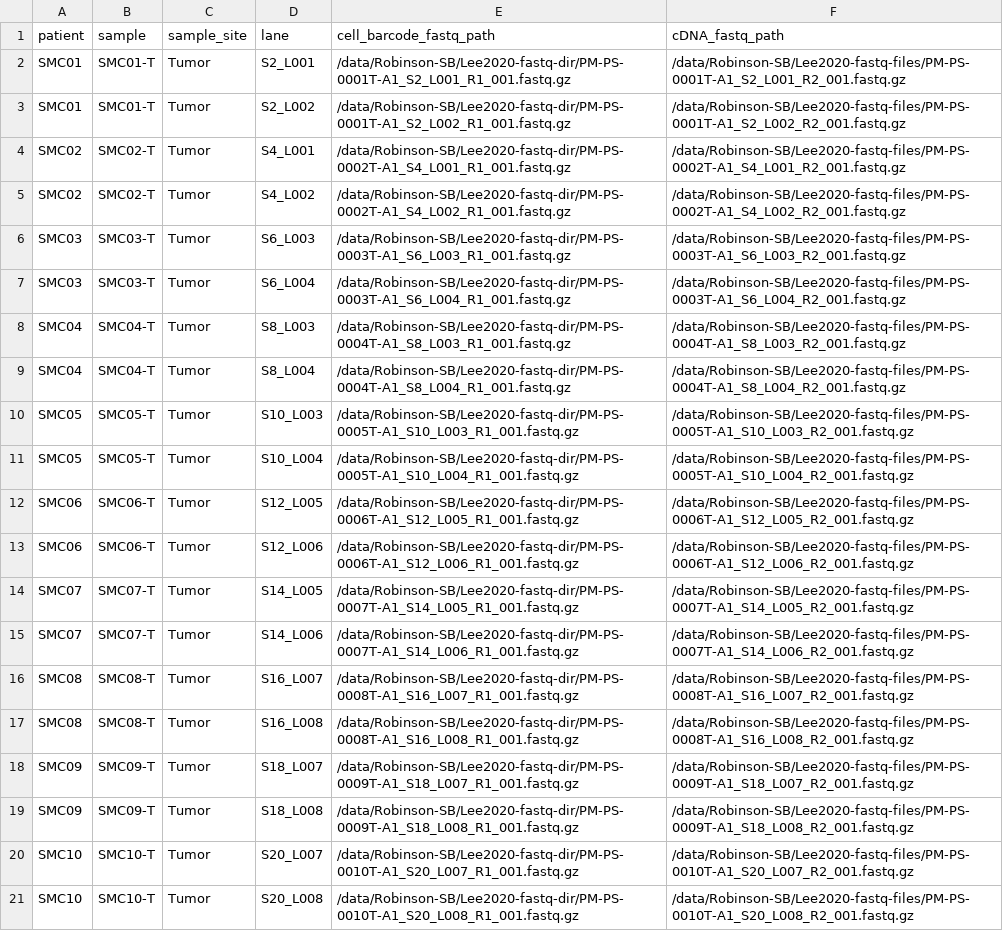
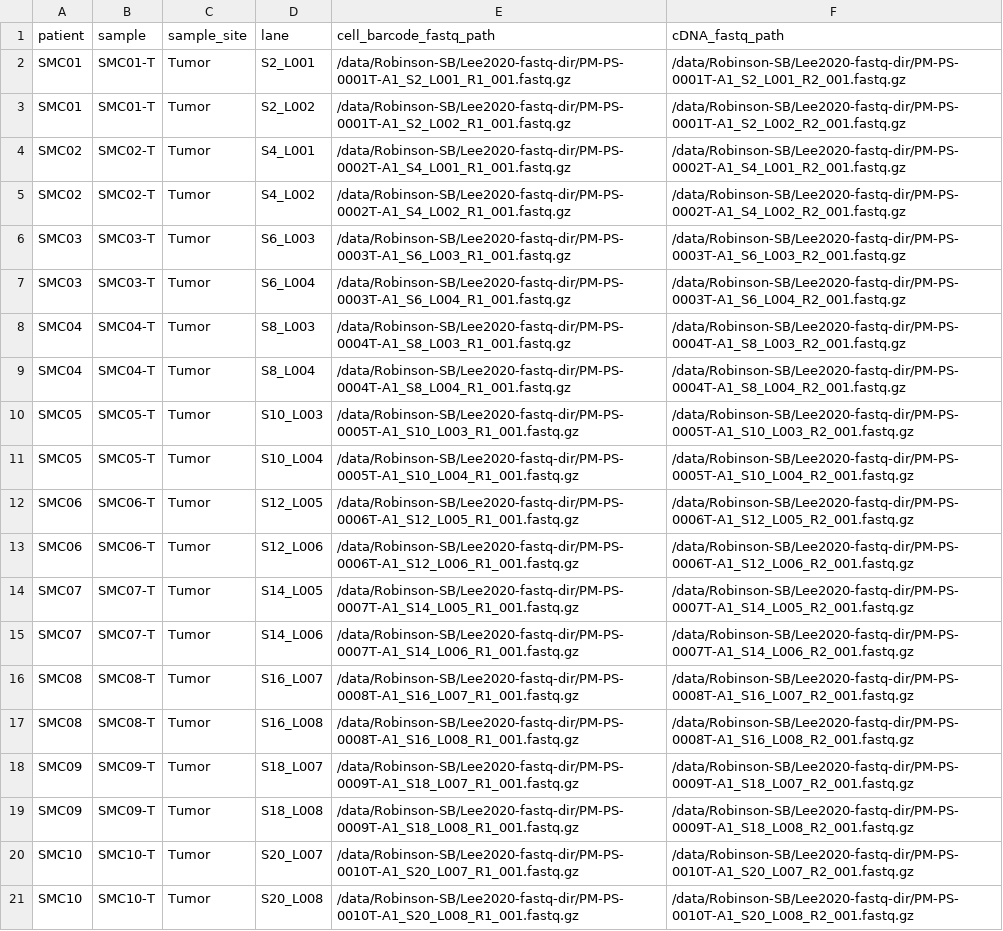
Before and after one commit to ruppinlab/CSI-Microbes-identification, a TSV file: Lee2020_Korean/data/samples.tsv, drawn as a sheet; the diff names each change by its address in the sheet, - before the commit and + after, or states it on an @@ line.

Commit message:
fixed typo in path

```diff
--- a/Lee2020_Korean/data/samples.tsv
+++ b/Lee2020_Korean/data/samples.tsv
-F2 (cDNA_fastq_path): /data/Robinson-SB/Lee2020-fastq-files/PM-PS-0001T-A1_S2_L001_R2_001.fastq.gz
+F2 (cDNA_fastq_path): /data/Robinson-SB/Lee2020-fastq-dir/PM-PS-0001T-A1_S2_L001_R2_001.fastq.gz
-F3 (cDNA_fastq_path): /data/Robinson-SB/Lee2020-fastq-files/PM-PS-0001T-A1_S2_L002_R2_001.fastq.gz
+F3 (cDNA_fastq_path): /data/Robinson-SB/Lee2020-fastq-dir/PM-PS-0001T-A1_S2_L002_R2_001.fastq.gz
-F4 (cDNA_fastq_path): /data/Robinson-SB/Lee2020-fastq-files/PM-PS-0002T-A1_S4_L001_R2_001.fastq.gz
+F4 (cDNA_fastq_path): /data/Robinson-SB/Lee2020-fastq-dir/PM-PS-0002T-A1_S4_L001_R2_001.fastq.gz
-F5 (cDNA_fastq_path): /data/Robinson-SB/Lee2020-fastq-files/PM-PS-0002T-A1_S4_L002_R2_001.fastq.gz
+F5 (cDNA_fastq_path): /data/Robinson-SB/Lee2020-fastq-dir/PM-PS-0002T-A1_S4_L002_R2_001.fastq.gz
-F6 (cDNA_fastq_path): /data/Robinson-SB/Lee2020-fastq-files/PM-PS-0003T-A1_S6_L003_R2_001.fastq.gz
+F6 (cDNA_fastq_path): /data/Robinson-SB/Lee2020-fastq-dir/PM-PS-0003T-A1_S6_L003_R2_001.fastq.gz
-F7 (cDNA_fastq_path): /data/Robinson-SB/Lee2020-fastq-files/PM-PS-0003T-A1_S6_L004_R2_001.fastq.gz
+F7 (cDNA_fastq_path): /data/Robinson-SB/Lee2020-fastq-dir/PM-PS-0003T-A1_S6_L004_R2_001.fastq.gz
-F8 (cDNA_fastq_path): /data/Robinson-SB/Lee2020-fastq-files/PM-PS-0004T-A1_S8_L003_R2_001.fastq.gz
+F8 (cDNA_fastq_path): /data/Robinson-SB/Lee2020-fastq-dir/PM-PS-0004T-A1_S8_L003_R2_001.fastq.gz
-F9 (cDNA_fastq_path): /data/Robinson-SB/Lee2020-fastq-files/PM-PS-0004T-A1_S8_L004_R2_001.fastq.gz
+F9 (cDNA_fastq_path): /data/Robinson-SB/Lee2020-fastq-dir/PM-PS-0004T-A1_S8_L004_R2_001.fastq.gz
-F10 (cDNA_fastq_path): /data/Robinson-SB/Lee2020-fastq-files/PM-PS-0005T-A1_S10_L003_R2_001.fastq.gz
+F10 (cDNA_fastq_path): /data/Robinson-SB/Lee2020-fastq-dir/PM-PS-0005T-A1_S10_L003_R2_001.fastq.gz
-F11 (cDNA_fastq_path): /data/Robinson-SB/Lee2020-fastq-files/PM-PS-0005T-A1_S10_L004_R2_001.fastq.gz
+F11 (cDNA_fastq_path): /data/Robinson-SB/Lee2020-fastq-dir/PM-PS-0005T-A1_S10_L004_R2_001.fastq.gz
-F12 (cDNA_fastq_path): /data/Robinson-SB/Lee2020-fastq-files/PM-PS-0006T-A1_S12_L005_R2_001.fastq.gz
+F12 (cDNA_fastq_path): /data/Robinson-SB/Lee2020-fastq-dir/PM-PS-0006T-A1_S12_L005_R2_001.fastq.gz
-F13 (cDNA_fastq_path): /data/Robinson-SB/Lee2020-fastq-files/PM-PS-0006T-A1_S12_L006_R2_001.fastq.gz
+F13 (cDNA_fastq_path): /data/Robinson-SB/Lee2020-fastq-dir/PM-PS-0006T-A1_S12_L006_R2_001.fastq.gz
-F14 (cDNA_fastq_path): /data/Robinson-SB/Lee2020-fastq-files/PM-PS-0007T-A1_S14_L005_R2_001.fastq.gz
+F14 (cDNA_fastq_path): /data/Robinson-SB/Lee2020-fastq-dir/PM-PS-0007T-A1_S14_L005_R2_001.fastq.gz
-F15 (cDNA_fastq_path): /data/Robinson-SB/Lee2020-fastq-files/PM-PS-0007T-A1_S14_L006_R2_001.fastq.gz
+F15 (cDNA_fastq_path): /data/Robinson-SB/Lee2020-fastq-dir/PM-PS-0007T-A1_S14_L006_R2_001.fastq.gz
-F16 (cDNA_fastq_path): /data/Robinson-SB/Lee2020-fastq-files/PM-PS-0008T-A1_S16_L007_R2_001.fastq.gz
+F16 (cDNA_fastq_path): /data/Robinson-SB/Lee2020-fastq-dir/PM-PS-0008T-A1_S16_L007_R2_001.fastq.gz
-F17 (cDNA_fastq_path): /data/Robinson-SB/Lee2020-fastq-files/PM-PS-0008T-A1_S16_L008_R2_001.fastq.gz
+F17 (cDNA_fastq_path): /data/Robinson-SB/Lee2020-fastq-dir/PM-PS-0008T-A1_S16_L008_R2_001.fastq.gz
-F18 (cDNA_fastq_path): /data/Robinson-SB/Lee2020-fastq-files/PM-PS-0009T-A1_S18_L007_R2_001.fastq.gz
+F18 (cDNA_fastq_path): /data/Robinson-SB/Lee2020-fastq-dir/PM-PS-0009T-A1_S18_L007_R2_001.fastq.gz
-F19 (cDNA_fastq_path): /data/Robinson-SB/Lee2020-fastq-files/PM-PS-0009T-A1_S18_L008_R2_001.fastq.gz
+F19 (cDNA_fastq_path): /data/Robinson-SB/Lee2020-fastq-dir/PM-PS-0009T-A1_S18_L008_R2_001.fastq.gz
-F20 (cDNA_fastq_path): /data/Robinson-SB/Lee2020-fastq-files/PM-PS-0010T-A1_S20_L007_R2_001.fastq.gz
+F20 (cDNA_fastq_path): /data/Robinson-SB/Lee2020-fastq-dir/PM-PS-0010T-A1_S20_L007_R2_001.fastq.gz
-F21 (cDNA_fastq_path): /data/Robinson-SB/Lee2020-fastq-files/PM-PS-0010T-A1_S20_L008_R2_001.fastq.gz
+F21 (cDNA_fastq_path): /data/Robinson-SB/Lee2020-fastq-dir/PM-PS-0010T-A1_S20_L008_R2_001.fastq.gz
```
